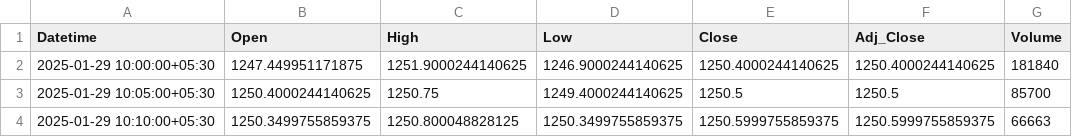
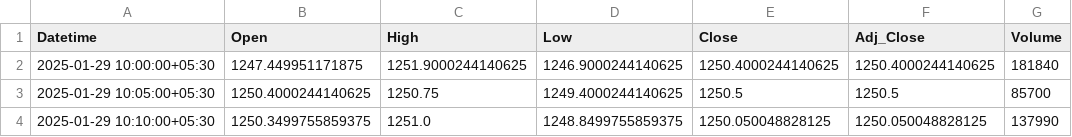
Before and after one commit to chiragpalan/stock_predictions_rnn_v1, a CSV file: temp_csv/ICICIBANK_NS.csv, drawn as a sheet.

```diff
--- a/temp_csv/ICICIBANK_NS.csv
+++ b/temp_csv/ICICIBANK_NS.csv
@@ -3,2 +3,2 @@ Datetime,Open,High,Low,Close,Adj_Close,Volume
 2025-01-29 10:05:00+05:30,1250.4000244140625,1250.75,1249.4000244140625,1250.5,1250.5,85700
-2025-01-29 10:10:00+05:30,1250.3499755859375,1250.800048828125,1250.3499755859375,1250.5999755859375,1250.5999755859375,66663
+2025-01-29 10:10:00+05:30,1250.3499755859375,1251.0,1248.8499755859375,1250.050048828125,1250.050048828125,137990
```
Also changed, not shown: temp_csv/HDFCBANK_NS.csv, temp_csv/INFY_NS.csv, 2 other files.
